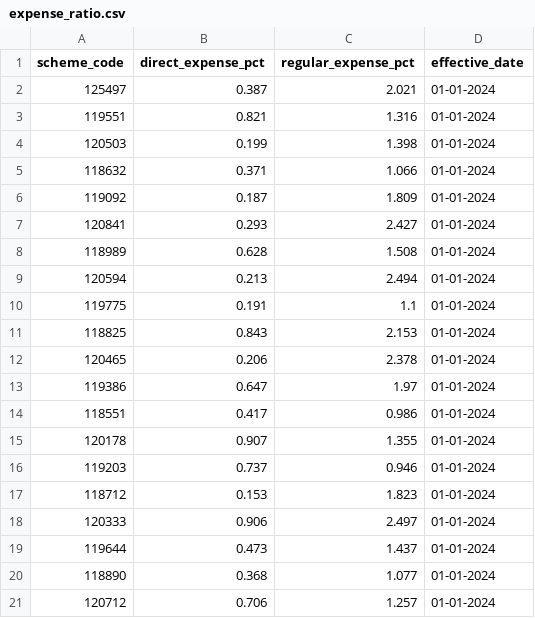
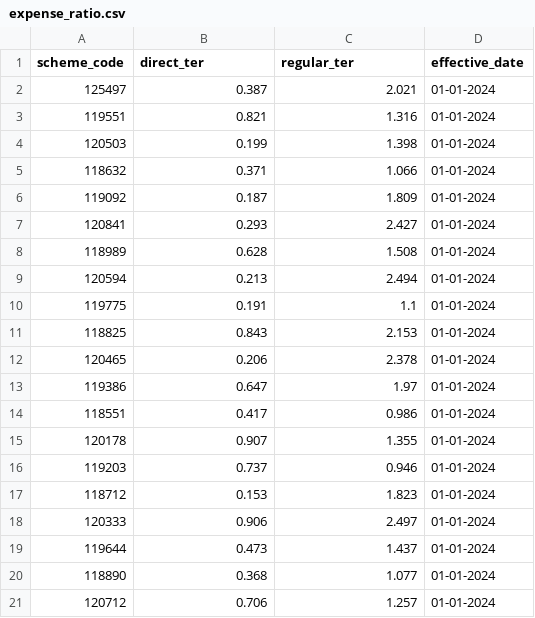
Before and after one commit to JASWANTH1726/mf-analysis, a CSV file: data/raw/expense_ratio.csv, drawn as a sheet.

```diff
--- a/data/raw/expense_ratio.csv
+++ b/data/raw/expense_ratio.csv
@@ -1,2 +1,2 @@
-scheme_code,direct_expense_pct,regular_expense_pct,effective_date
+scheme_code,direct_ter,regular_ter,effective_date
 125497,0.387,2.021,01-01-2024
```
Also changed, not shown: data/raw/fund_manager.csv, data/raw/portfolio_holdings.csv, 8 other files.
